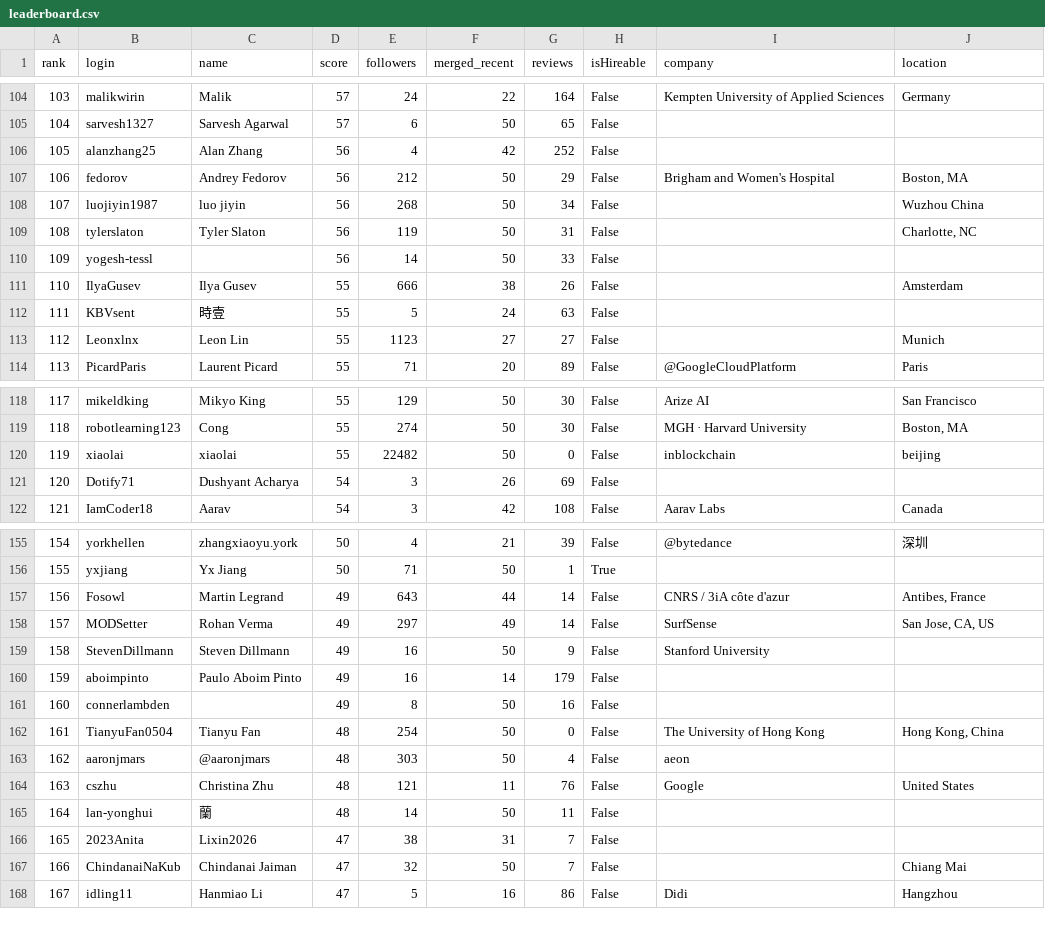
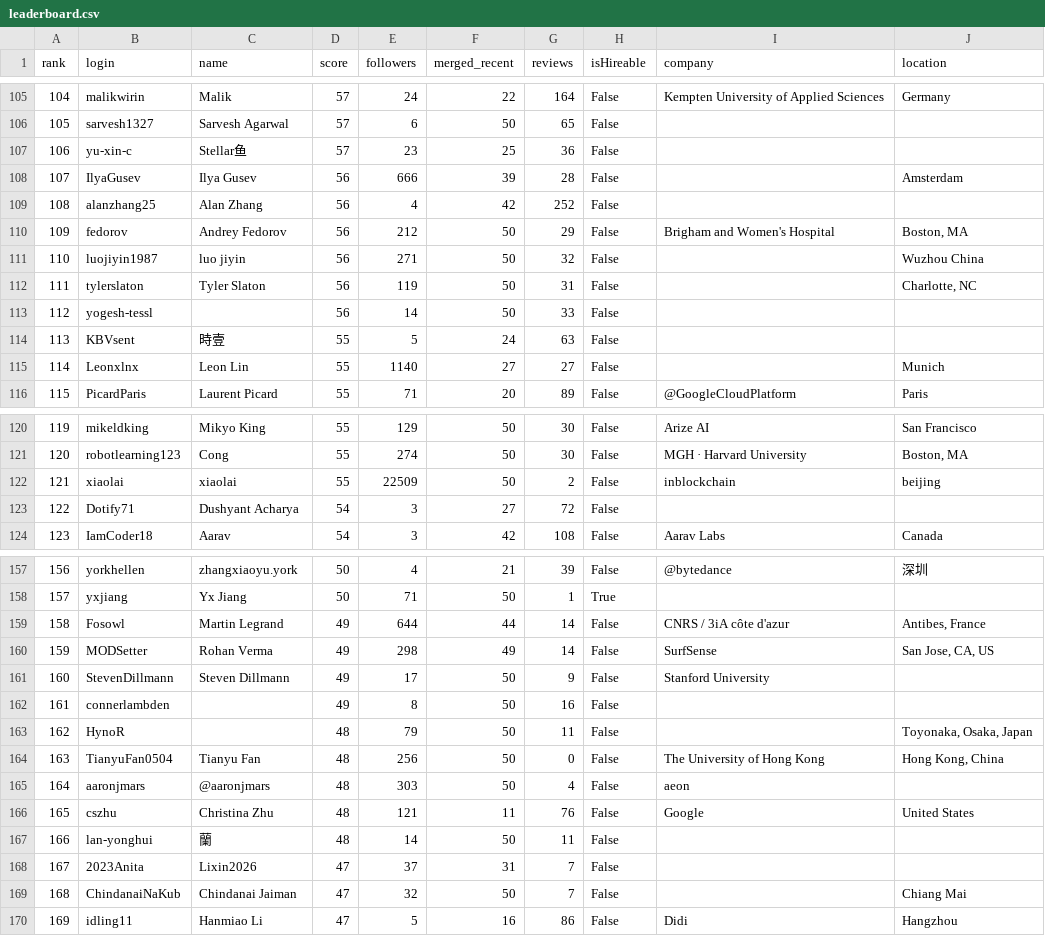
Before and after one commit to adorosario/agentic-ai-builders-leaderboard, a CSV file: leaderboard.csv, drawn as a sheet; only a part is shown, gaps mark what is left out; removed rows and columns are numbered as before the commit, all else as after; the diff covers the shown part only; the diff names each change by its address in the sheet, - before the commit and + after, or states it on an @@ line.

```diff
--- a/leaderboard.csv
+++ b/leaderboard.csv
@@ column A (rank) renumbered between rows 48 and 201 @@
+row 107: 106 | yu-xin-c | Stellar鱼 | 57 | 23 | 25 | 36 | False
+row 108: 107 | IlyaGusev | Ilya Gusev | 56 | 666 | 39 | 28 | False |  | Amsterdam
-E111 (followers): 268
+E111 (followers): 271
-G111 (reviews): 34
+G111 (reviews): 32
-row 111: 110 | IlyaGusev | Ilya Gusev | 55 | 666 | 38 | 26 | False |  | Amsterdam
-E115 (followers): 1123
+E115 (followers): 1140
-E122 (followers): 22482
+E122 (followers): 22509
-G122 (reviews): 0
+G122 (reviews): 2
-F123 (merged_recent): 26
+F123 (merged_recent): 27
-G123 (reviews): 69
+G123 (reviews): 72
-E159 (followers): 643
+E159 (followers): 644
-E160 (followers): 297
+E160 (followers): 298
-E161 (followers): 16
+E161 (followers): 17
-row 160: 159 | aboimpinto | Paulo Aboim Pinto | 49 | 16 | 14 | 179 | False
+row 163: 162 | HynoR |  | 48 | 79 | 50 | 11 | False |  | Toyonaka, Osaka, Japan
-E164 (followers): 254
+E164 (followers): 256
-E168 (followers): 38
+E168 (followers): 37
```
Also changed, not shown: 5 added rows, 6 removed rows and 47 edited cells elsewhere in this file, 2 other files.
